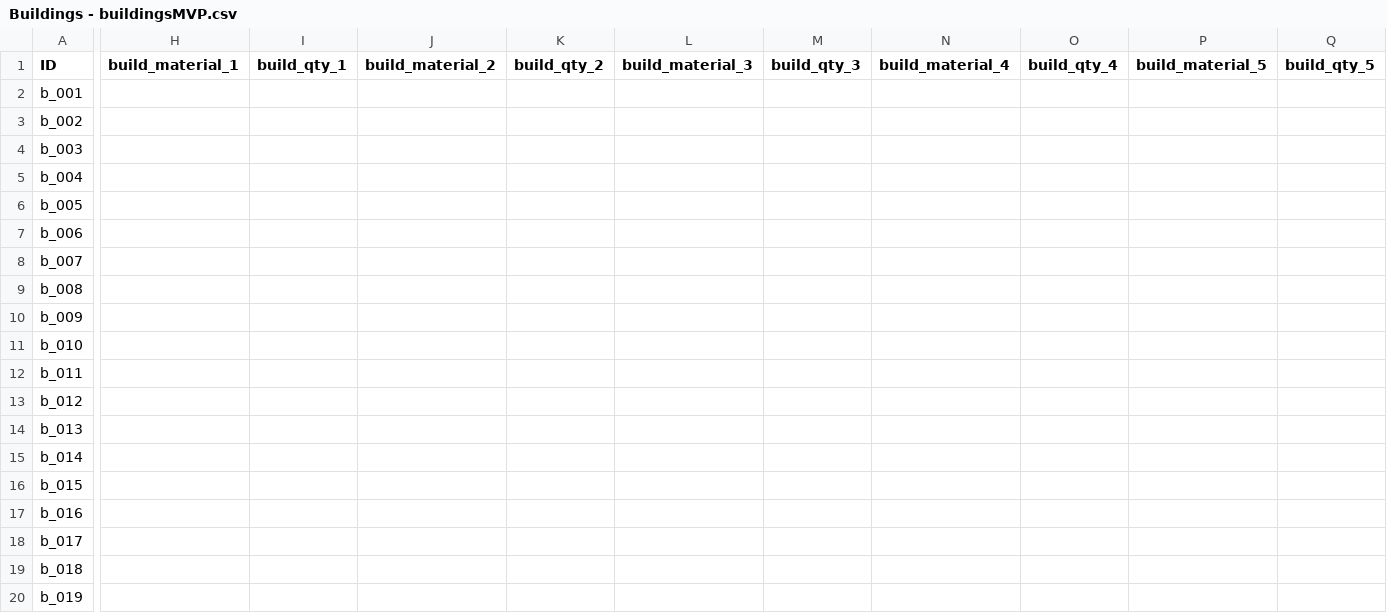
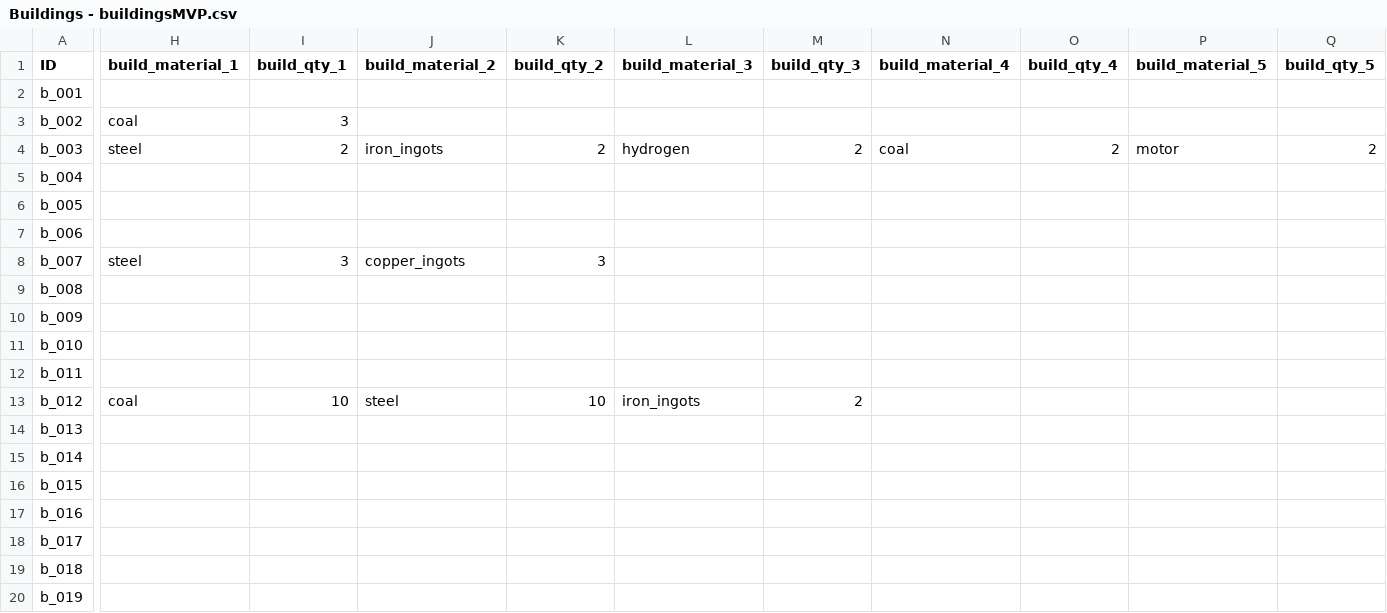
Before and after one commit to LongPigBlankets/price-of-everything, a CSV file: price-of-everything-0.1/data/Buildings - buildingsMVP.csv, drawn as a sheet; only a part is shown, gaps mark what is left out; the diff names each change by its address in the sheet, - before the commit and + after, or states it on an @@ line.

```diff
--- a/price-of-everything-0.1/data/Buildings - buildingsMVP.csv
+++ b/price-of-everything-0.1/data/Buildings - buildingsMVP.csv
-H3 (build_material_1): (empty)
+H3 (build_material_1): coal
-I3 (build_qty_1): (empty)
+I3 (build_qty_1): 3
-H4 (build_material_1): (empty)
+H4 (build_material_1): steel
-I4 (build_qty_1): (empty)
+I4 (build_qty_1): 2
-J4 (build_material_2): (empty)
+J4 (build_material_2): iron_ingots
-K4 (build_qty_2): (empty)
+K4 (build_qty_2): 2
-L4 (build_material_3): (empty)
+L4 (build_material_3): hydrogen
-M4 (build_qty_3): (empty)
+M4 (build_qty_3): 2
-N4 (build_material_4): (empty)
+N4 (build_material_4): coal
-O4 (build_qty_4): (empty)
+O4 (build_qty_4): 2
-P4 (build_material_5): (empty)
+P4 (build_material_5): motor
-Q4 (build_qty_5): (empty)
+Q4 (build_qty_5): 2
-H8 (build_material_1): (empty)
+H8 (build_material_1): steel
-I8 (build_qty_1): (empty)
+I8 (build_qty_1): 3
-J8 (build_material_2): (empty)
+J8 (build_material_2): copper_ingots
-K8 (build_qty_2): (empty)
+K8 (build_qty_2): 3
-H13 (build_material_1): (empty)
+H13 (build_material_1): coal
-I13 (build_qty_1): (empty)
+I13 (build_qty_1): 10
-J13 (build_material_2): (empty)
+J13 (build_material_2): steel
-K13 (build_qty_2): (empty)
+K13 (build_qty_2): 10
-L13 (build_material_3): (empty)
+L13 (build_material_3): iron_ingots
-M13 (build_qty_3): (empty)
+M13 (build_qty_3): 2
```
Also changed, not shown: 2 other files.
